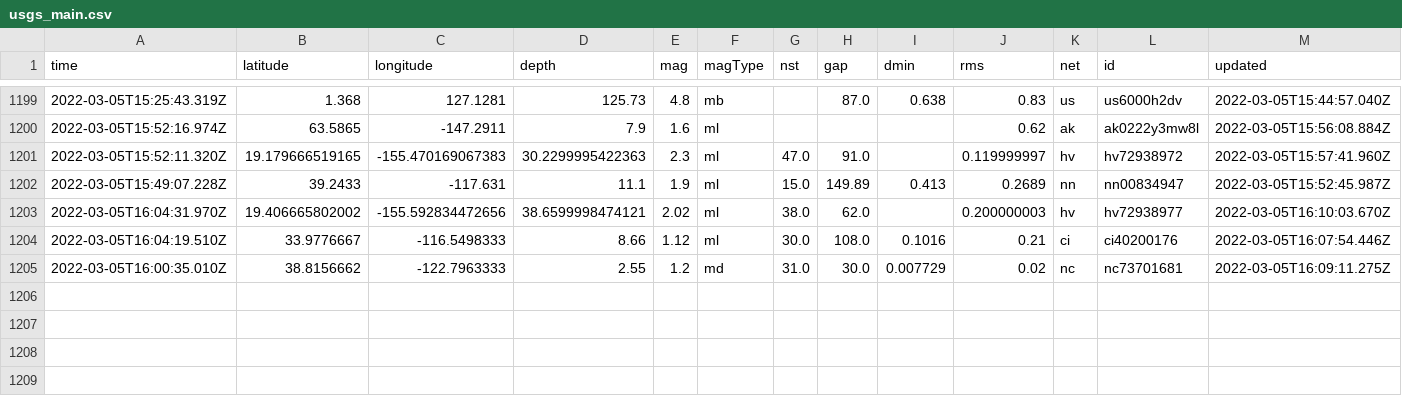
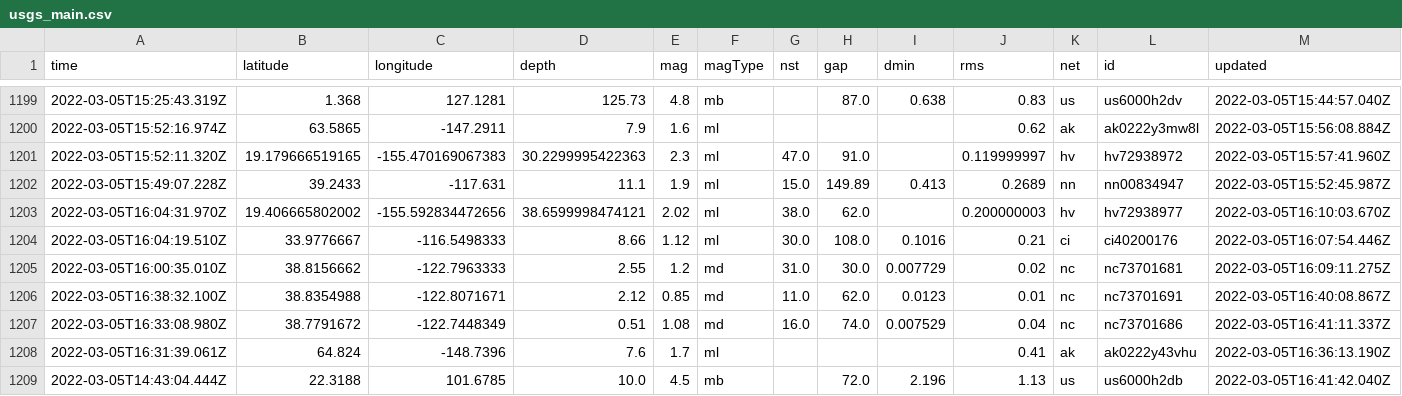
Before and after one commit to aadittambe/actions-pipeline, a CSV file: usgs_main.csv, drawn as a sheet; only a part is shown, gaps mark what is left out; rows hold the shown columns only; the diff names each change by its address in the sheet, - before the commit and + after, or states it on an @@ line.

```diff
--- a/usgs_main.csv
+++ b/usgs_main.csv
+row 1206: 2022-03-05T16:38:32.100Z | 38.8354988 | -122.8071671 | 2.12 | 0.85 | md | 11.0 | 62.0 | 0.0123 | 0.01 | nc | nc73701691 | 2022-03-05T16:40:08.867Z
+row 1207: 2022-03-05T16:33:08.980Z | 38.7791672 | -122.7448349 | 0.51 | 1.08 | md | 16.0 | 74.0 | 0.007529 | 0.04 | nc | nc73701686 | 2022-03-05T16:41:11.337Z
+row 1208: 2022-03-05T16:31:39.061Z | 64.824 | -148.7396 | 7.6 | 1.7 | ml |  |  |  | 0.41 | ak | ak0222y43vhu | 2022-03-05T16:36:13.190Z
+row 1209: 2022-03-05T14:43:04.444Z | 22.3188 | 101.6785 | 10.0 | 4.5 | mb |  | 72.0 | 2.196 | 1.13 | us | us6000h2db | 2022-03-05T16:41:42.040Z
```
Also changed, not shown: usgs_current.csv.
